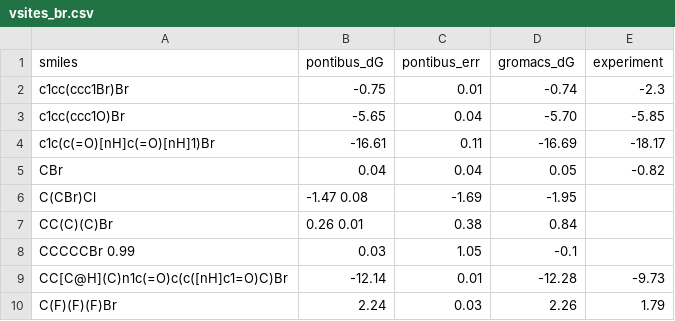
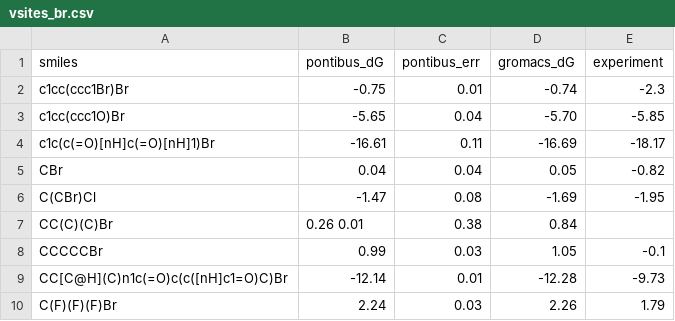
Before and after one commit to OpenFreeEnergy/pontibus, a CSV file: benchmarks/virtual_sites/vsites_br.csv, drawn as a sheet.

```diff
--- a/benchmarks/virtual_sites/vsites_br.csv
+++ b/benchmarks/virtual_sites/vsites_br.csv
@@ -5,5 +5,5 @@ c1c(c(=O)[nH]c(=O)[nH]1)Br,-16.61,0.11,-16.69,-18.17
 CBr,0.04,0.04,0.05,-0.82
-C(CBr)Cl,-1.47	0.08,-1.69,-1.95
+C(CBr)Cl,-1.47,0.08,-1.69,-1.95
 CC(C)(C)Br,0.26	0.01,0.38,0.84
-CCCCCBr	0.99,0.03,1.05,-0.1
+CCCCCBr,0.99,0.03,1.05,-0.1
 CC[C@H](C)n1c(=O)c(c([nH]c1=O)C)Br,-12.14,0.01,-12.28,-9.73
```
Also changed, not shown: 1 other file.
